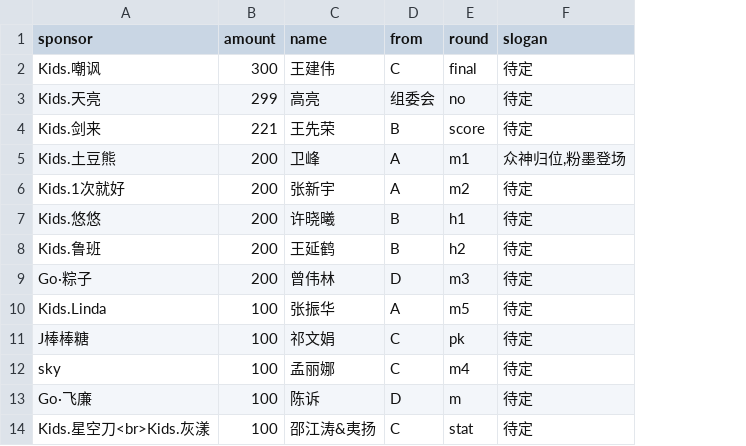
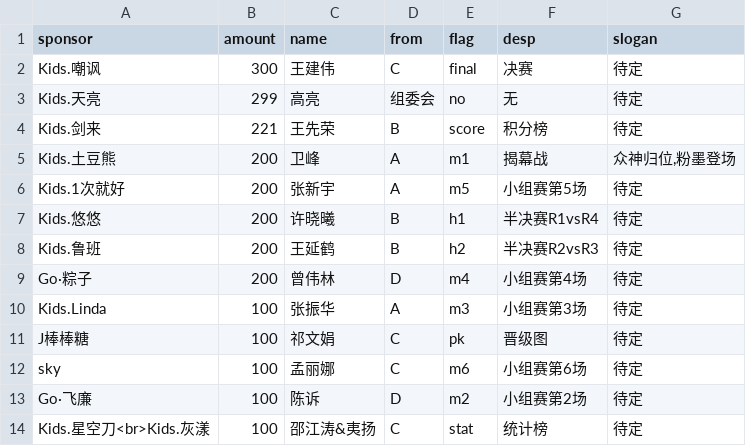
Before and after one commit to kidsmatch/League2019Spr, a CSV file: _data/sponsors.csv, drawn as a sheet; the diff names each change by its address in the sheet, - before the commit and + after, or states it on an @@ line.

Commit message:
Update sponsors.csv

```diff
--- a/_data/sponsors.csv
+++ b/_data/sponsors.csv
+column F (desp), rows 2-14: 决赛 | 无 | 积分榜 | 揭幕战 | 小组赛第5场 | 半决赛R1vsR4 | 半决赛R2vsR3 | 小组赛第4场 | 小组赛第3场 | 晋级图 | 小组赛第6场 | 小组赛第2场 | 统计榜
-E1: round
+E1: flag
-E6 (flag): m2
+E6 (flag): m5
-E9 (flag): m3
+E9 (flag): m4
-E10 (flag): m5
+E10 (flag): m3
-E12 (flag): m4
+E12 (flag): m6
-E13 (flag): m
+E13 (flag): m2
```
